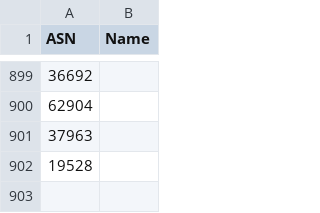
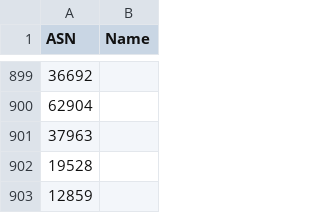
Before and after one commit to Munzy/blackbox, a CSV file: blocks/hosting.csv, drawn as a sheet; only a part is shown, gaps mark what is left out.

Commit message:
Closes #198

```diff
--- a/blocks/hosting.csv
+++ b/blocks/hosting.csv
@@ -902 +902,2 @@ ASN, Name
 19528, ""
+12859, ""
```
